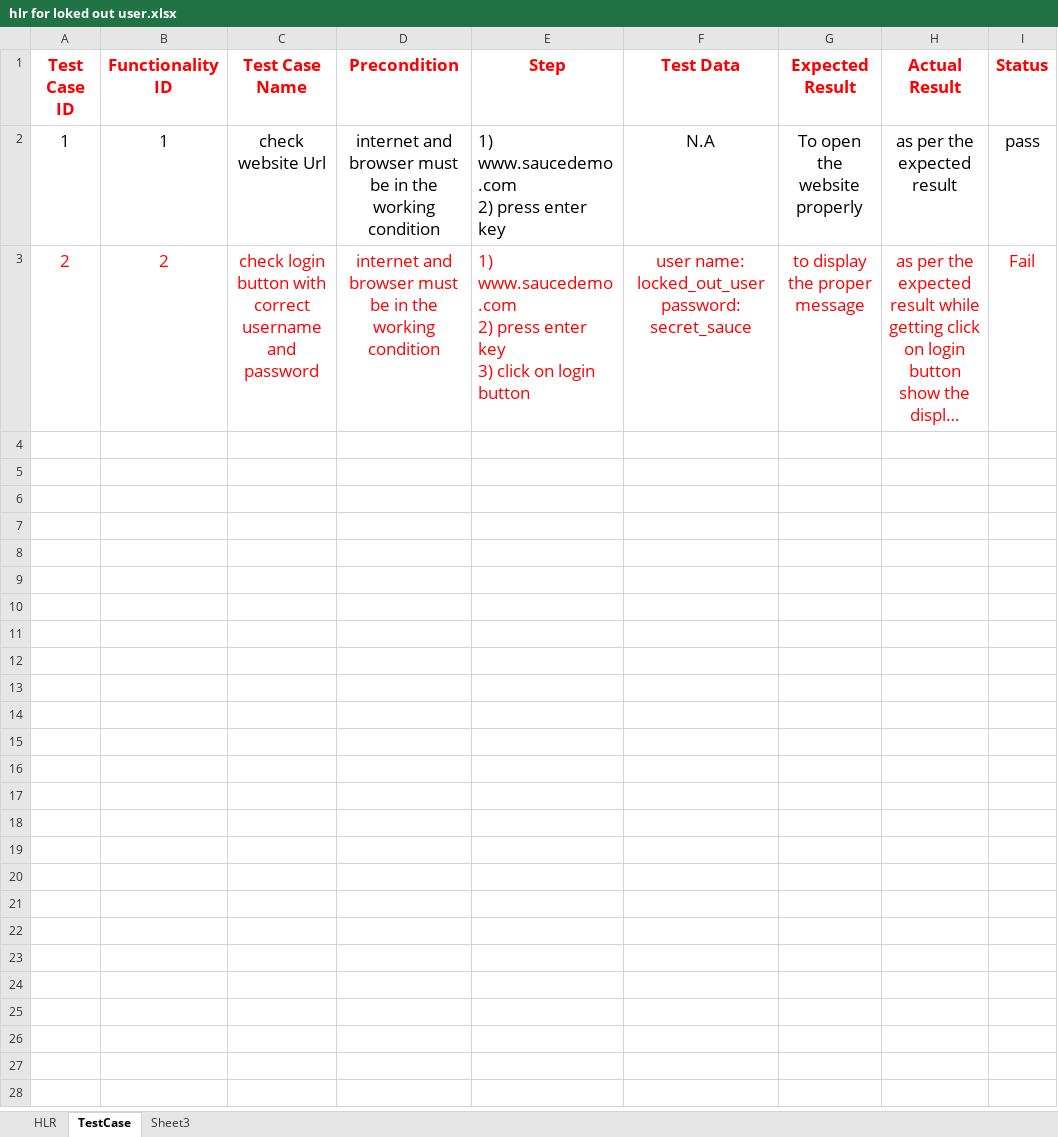
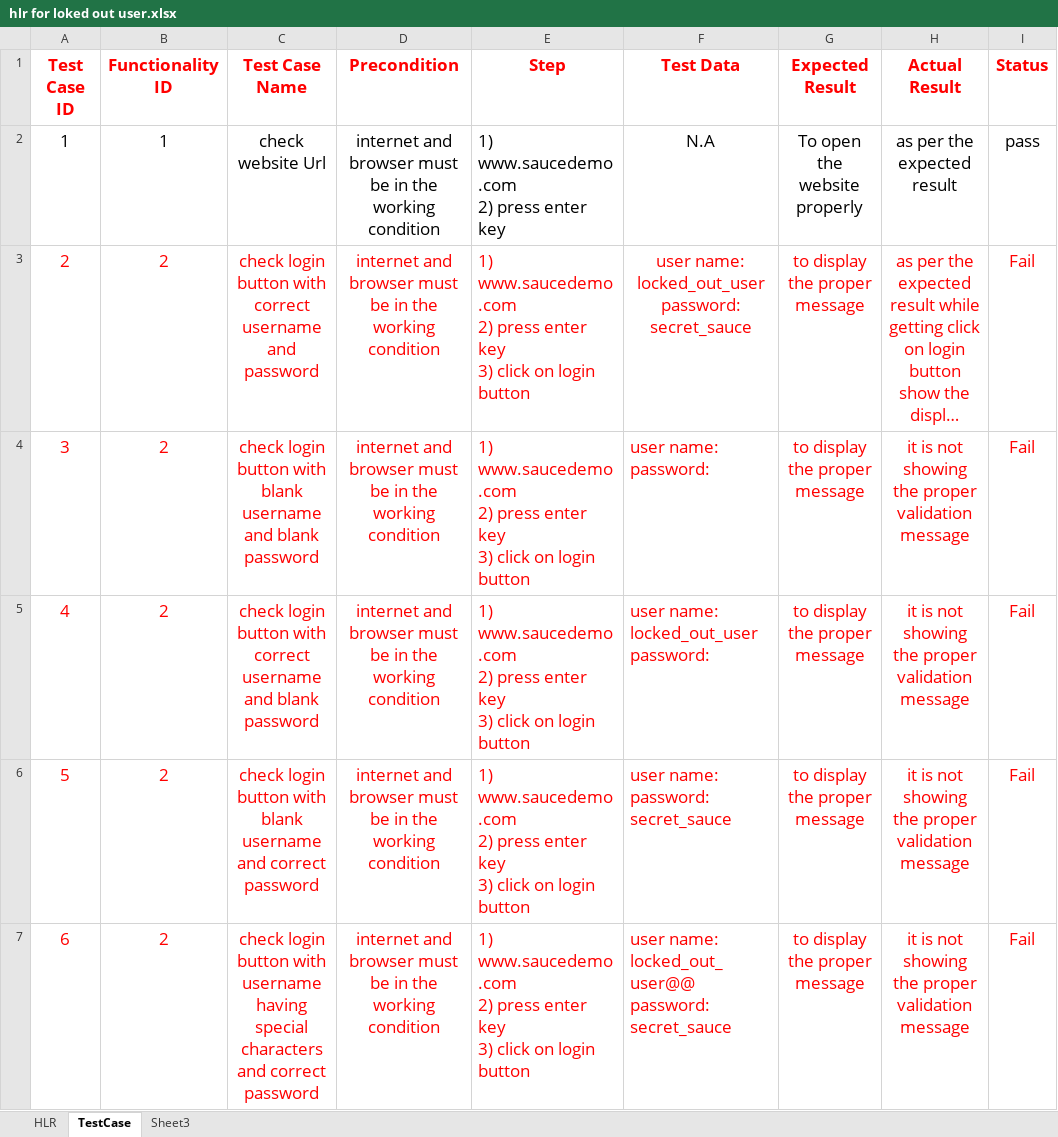
Before and after one commit to Niravg123/Nirav_Tops, an Excel workbook: HLR and Testcase/hlr for loked out user.xlsx, sheet TestCase, drawn as a sheet; only a part is shown; long unchanged cells end in …; values as stored, in another font and other column widths than the file's, no borders; ↵ is a line break in a cell; the diff covers the shown part only; the diff names each change by its address in the sheet, - before the commit and + after, or states it on an @@ line.

```diff
--- a/HLR and Testcase/hlr for loked out user.xlsx (sheet TestCase)
+++ b/HLR and Testcase/hlr for loked out user.xlsx (sheet TestCase)
+row 4: 3 | 2 | check login button with blank username and blank password | internet and browser must be in the working condition | 1) www.saucedemo.com ↵ 2) press enter key ↵ 3) click on login button | user name: ↵ password: | to display the proper message | it is not showing the proper validation message | Fail
+row 5: 4 | 2 | check login button with correct username and blank password | internet and browser must be in the working condition | 1) www.saucedemo.com ↵ 2) press enter key ↵ 3) click on login button | user name: locked_out_user ↵ password: | to display the proper message | it is not showing the proper validation message | Fail
+row 6: 5 | 2 | check login button with blank username and correct password | internet and browser must be in the working condition | 1) www.saucedemo.com ↵ 2) press enter key ↵ 3) click on login button | user name: ↵ password: secret_sauce | to display the proper message | it is not showing the proper validation message | Fail
+row 7: 6 | 2 | check login button with username having special characters and correct password | internet and browser must be in the working condition | 1) www.saucedemo.com ↵ 2) press enter key ↵ 3) click on login button | user name: locked_out_user@@ ↵ password: secret_sauce | to display the proper message | it is not showing the proper validation message | Fail
```
Also changed, not shown: 9 added rows elsewhere in this sheet, HLR and Testcase/hlr for performance glitch user.xlsx, HLR and Testcase/hlr for problem user.xlsx, 1 other file.
